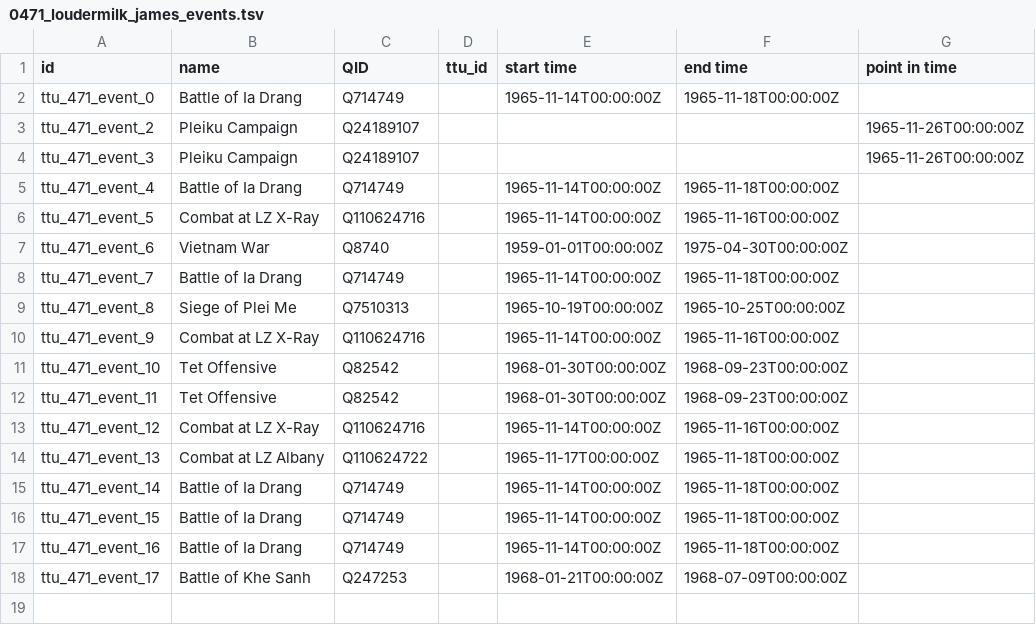
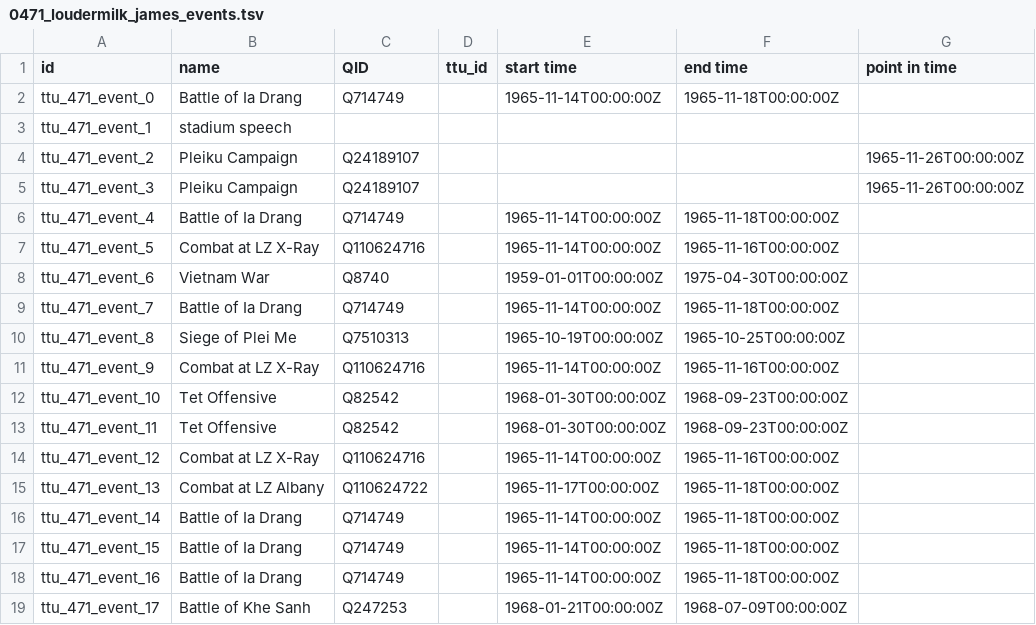
Before and after one commit to Dartmouth-Digital-History-Initiative/VNCA-Encoding, a TSV file: tsv/0471_loudermilk_james_events.tsv, drawn as a sheet; the diff names each change by its address in the sheet, - before the commit and + after, or states it on an @@ line.

Commit message:
Revert "Update 0471_loudermilk_james_events.tsv"
This reverts commit d1ab29c0b5f624bc633ae9838e91ac0c504fc8c2.

```diff
--- a/tsv/0471_loudermilk_james_events.tsv
+++ b/tsv/0471_loudermilk_james_events.tsv
+row 3: ttu_471_event_1 | stadium speech
```
